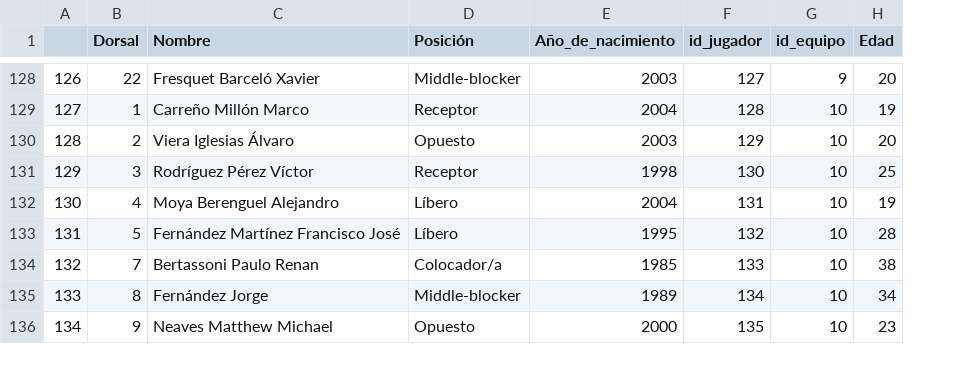
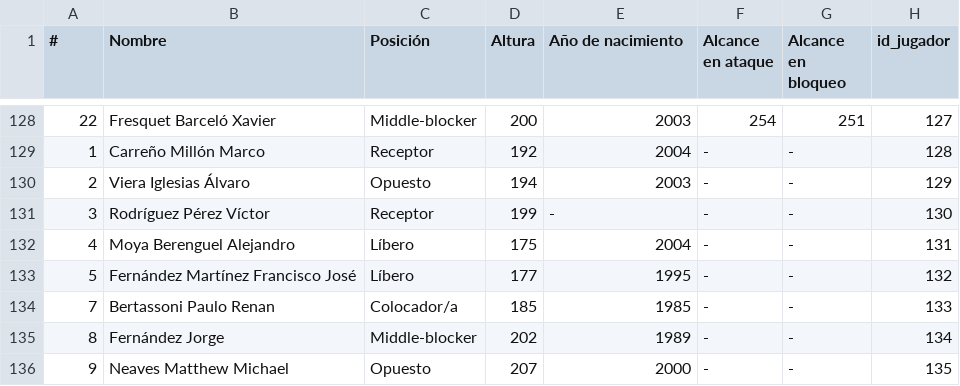
Before and after one commit to AlejandroCasna/Proyecto_final, a CSV file: data/Jugadores.csv, drawn as a sheet; only a part is shown, gaps mark what is left out; removed rows and columns are numbered as before the commit, all else as after; the diff covers the shown part only; the diff names each change by its address in the sheet, - before the commit and + after, or states it on an @@ line.

```diff
--- a/data/Jugadores.csv
+++ b/data/Jugadores.csv
-column A, rows 128-136: 126 | 127 | 128 | 129 | 130 | 131 | 132 | 133 | 134
+column D (Altura), rows 128-136: 200 | 192 | 194 | 199 | 175 | 177 | 185 | 202 | 207
+column F (Alcance en ataque), rows 128-136: 254 | - | - | - | - | - | - | - | -
+column G (Alcance en bloqueo), rows 128-136: 251 | - | - | - | - | - | - | - | -
-column G (id_equipo), rows 128-136: 9 | 10 | 10 | 10 | 10 | 10 | 10 | 10 | 10
-column H (Edad), rows 128-136: 20 | 19 | 20 | 25 | 19 | 28 | 38 | 34 | 23
-A1: Dorsal
+A1: #
-E1: Año_de_nacimiento
+E1: Año de nacimiento
-E131 (Año de nacimiento): 1998
+E131 (Año de nacimiento): -
```
Also changed, not shown: 2 added rows, 2 removed rows and 2 edited cells elsewhere in this file, data/Equipos.csv, data/jugadores/central.csv, 19 other files.
